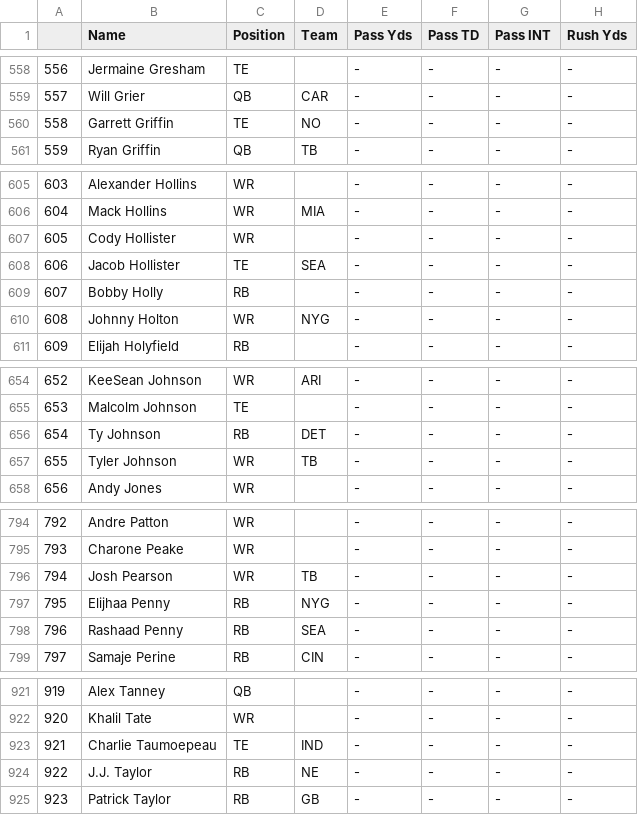
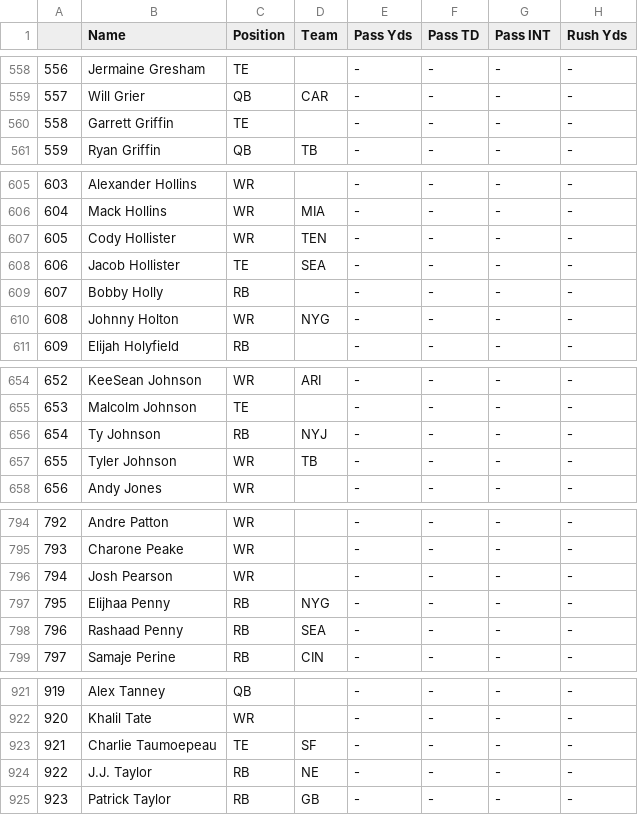
Before and after one commit to adunlop1234/NFL_Fantasy, a CSV file: O_Week_4.csv (was Week4.csv), drawn as a sheet; only a part is shown, gaps mark what is left out; the diff covers the shown part only; the diff names each change by its address in the sheet, - before the commit and + after, or states it on an @@ line.

```diff
--- a/Week4.csv
+++ b/O_Week_4.csv
-D560 (Team): NO
+D560 (Team): (empty)
-D607 (Team): (empty)
+D607 (Team): TEN
-D656 (Team): DET
+D656 (Team): NYJ
-D796 (Team): TB
+D796 (Team): (empty)
-D923 (Team): IND
+D923 (Team): SF
```
Also changed, not shown: 1 added row, 1 moved row, 12 edited cells and row numbers in column A elsewhere in this file, 12 other files.
